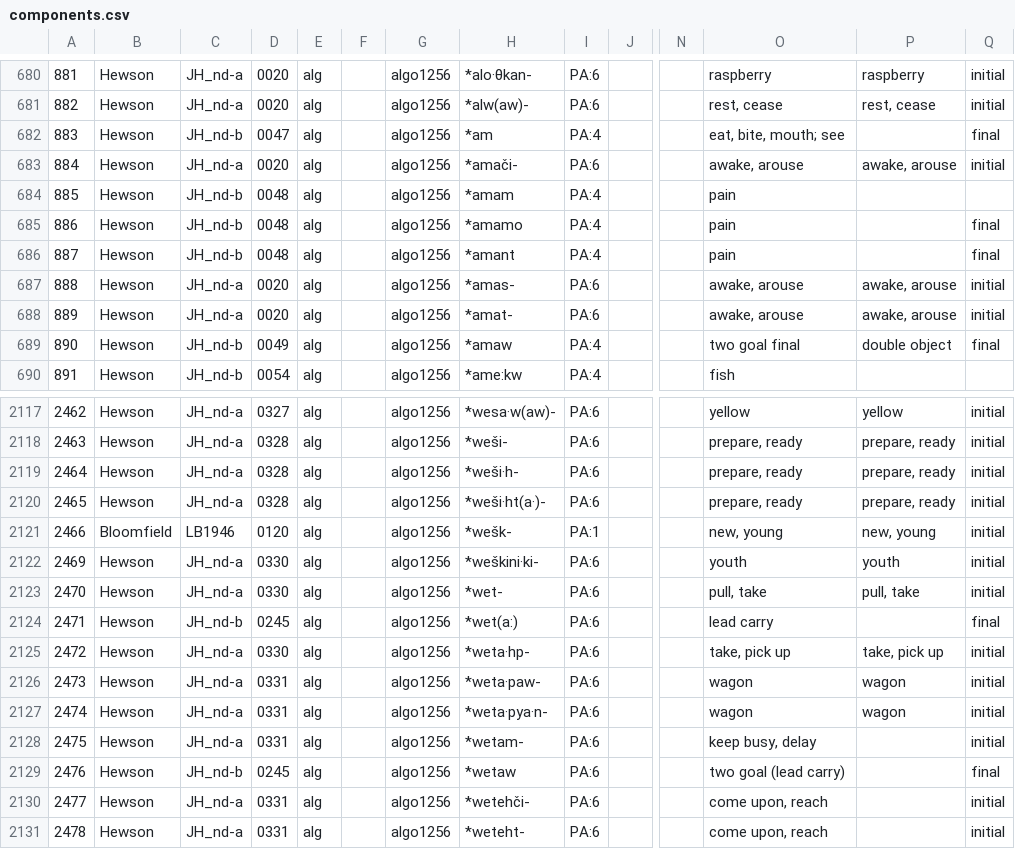
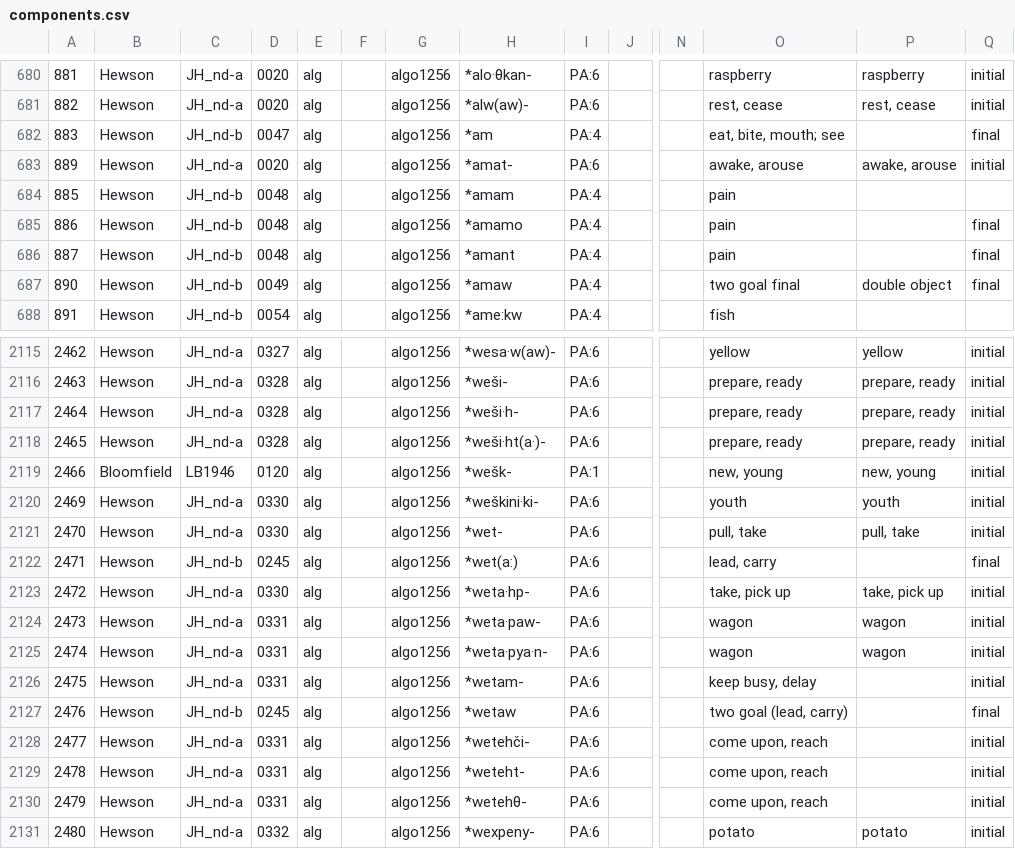
Before and after one commit to dwhieb/Nisinoon, a CSV file: data/csv/Proto_Algonquian/components.csv, drawn as a sheet; only a part is shown, gaps mark what is left out; the shorter side is filled out with more unchanged rows; removed rows and columns are numbered as before the commit, all else as after; rows hold the shown columns only; the diff names each change by its address in the sheet, - before the commit and + after, or states it on an @@ line.

```diff
--- a/data/csv/Proto_Algonquian/components.csv
+++ b/data/csv/Proto_Algonquian/components.csv
-A683: 884
+A683: 889
-H683: *amači-
+H683: *amat-
-row 687: 888 | Hewson | JH_nd-a | 0020 | alg |  | algo1256 | *amas- | PA:6 |  |  | awake, arouse | awake, arouse | initial
-row 688: 889 | Hewson | JH_nd-a | 0020 | alg |  | algo1256 | *amat- | PA:6 |  |  | awake, arouse | awake, arouse | initial
-O2122: lead carry
+O2122: lead, carry
-O2127: two goal (lead carry)
+O2127: two goal (lead, carry)
```
Also changed, not shown: data/csv/Cheyenne/components.csv, data/csv/Cheyenne/tokens.csv, 27 other files.
